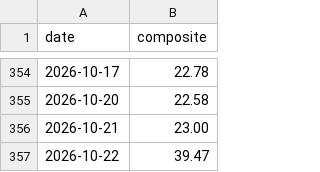
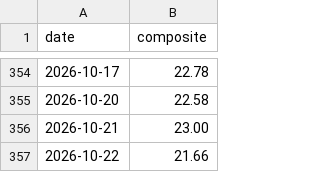
Before and after one commit to aherzfeld/credit_monitor, a CSV file: composite_history.csv, drawn as a sheet; only a part is shown, gaps mark what is left out.

```diff
--- a/composite_history.csv
+++ b/composite_history.csv
@@ -356,2 +356,2 @@ date,composite
 2026-10-21,23.00
-2026-10-22,39.47
+2026-10-22,21.66
```
Also changed, not shown: 1 other file.
